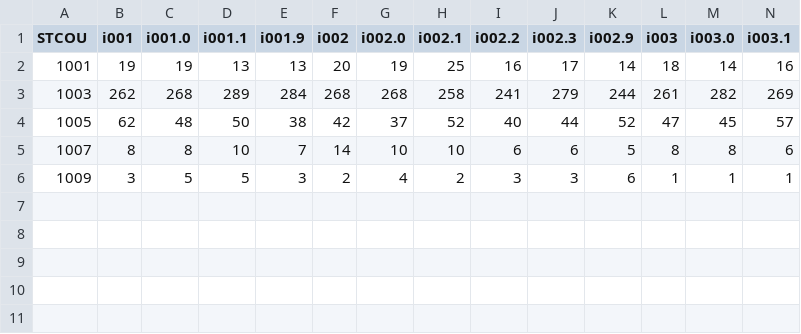
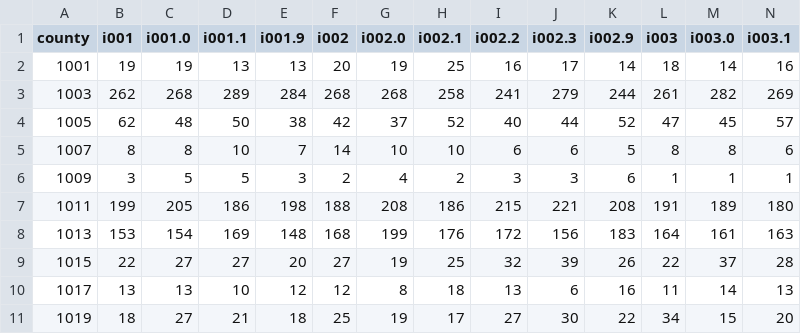
Before and after one commit to dfan/CWAS_Census, a CSV file: ShinyApp/truncated1.csv, drawn as a sheet; only a part is shown; rows hold the shown columns only; the diff names each change by its address in the sheet, - before the commit and + after, or states it on an @@ line.

```diff
--- a/ShinyApp/truncated1.csv
+++ b/ShinyApp/truncated1.csv
-A1: STCOU
+A1: county
+row 7: 1011 | 199 | 205 | 186 | 198 | 188 | 208 | 186 | 215 | 221 | 208 | 191 | 189 | 180
+row 8: 1013 | 153 | 154 | 169 | 148 | 168 | 199 | 176 | 172 | 156 | 183 | 164 | 161 | 163
+row 9: 1015 | 22 | 27 | 27 | 20 | 27 | 19 | 25 | 32 | 39 | 26 | 22 | 37 | 28
+row 10: 1017 | 13 | 13 | 10 | 12 | 12 | 8 | 18 | 13 | 6 | 16 | 11 | 14 | 13
+row 11: 1019 | 18 | 27 | 21 | 18 | 25 | 19 | 17 | 27 | 30 | 22 | 34 | 15 | 20
```
Also changed, not shown: Data/County/ACS_2000.csv, Data/County/ACS_2010.csv, 28 other files.
